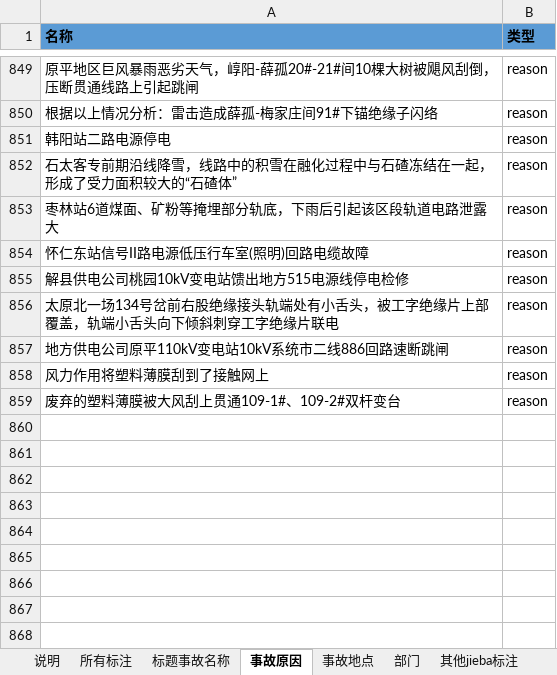
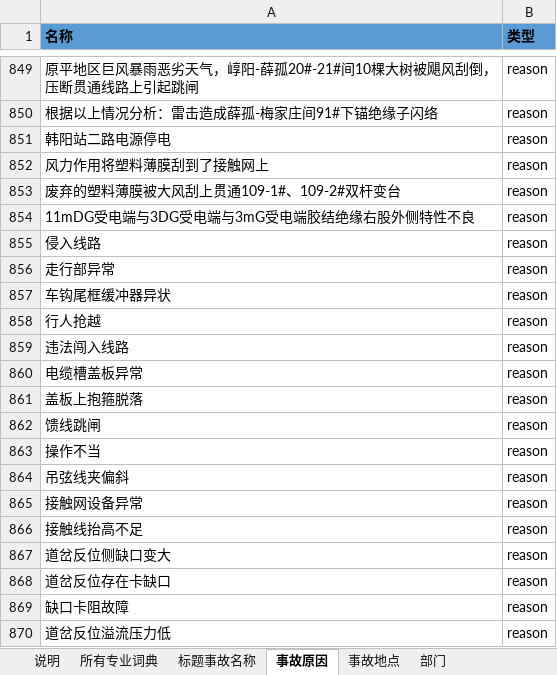
Before and after one commit to tokings/cars-corenlp, an Excel workbook: http-api/src/main/resources/专业字典整理.xlsx, sheet 事故原因, drawn as a sheet; only a part is shown, gaps mark what is left out; values as stored, in another font and other column widths than the file's, no borders; removed rows and columns are numbered as before the commit, all else as after; the diff covers the shown part only; the diff names each change by its address in the sheet, - before the commit and + after, or states it on an @@ line.

```diff
--- a/http-api/src/main/resources/专业字典整理.xlsx (sheet 事故原因)
+++ b/http-api/src/main/resources/专业字典整理.xlsx (sheet 事故原因)
-sheet tab: 所有标注
+sheet tab: 所有专业词典
-row 852: 石太客专前期沿线降雪，线路中的积雪在融化过程中与石碴冻结在一起，形成了受力面积较大的“石碴体” | reason
-row 853: 枣林站6道煤面、矿粉等掩埋部分轨底，下雨后引起该区段轨道电路泄露大 | reason
-row 854: 怀仁东站信号II路电源低压行车室(照明)回路电缆故障 | reason
-row 855: 解县供电公司桃园10kV变电站馈出地方515电源线停电检修 | reason
-row 856: 太原北一场134号岔前右股绝缘接头轨端处有小舌头，被工字绝缘片上部覆盖，轨端小舌头向下倾斜刺穿工字绝缘片联电 | reason
-row 857: 地方供电公司原平110kV变电站10kV系统市二线886回路速断跳闸 | reason
+row 854: 11mDG受电端与3DG受电端与3mG受电端胶结绝缘右股外侧特性不良 | reason
+row 855: 侵入线路 | reason
+row 856: 走行部异常 | reason
+row 857: 车钩尾框缓冲器异状 | reason
+row 858: 行人抢越 | reason
+row 859: 违法闯入线路 | reason
+row 860: 电缆槽盖板异常 | reason
+row 861: 盖板上抱箍脱落 | reason
+row 862: 馈线跳闸 | reason
+row 863: 操作不当 | reason
+row 864: 吊弦线夹偏斜 | reason
+row 865: 接触网设备异常 | reason
+row 866: 接触线抬高不足 | reason
+row 867: 道岔反位侧缺口变大 | reason
+row 868: 道岔反位存在卡缺口 | reason
+row 869: 缺口卡阻故障 | reason
+row 870: 道岔反位溢流压力低 | reason
```
Also changed, not shown: 15 added rows elsewhere in this sheet, sheet 所有专业词典, sheet 部门, sheet 事故地点, sheet 标题事故名称, sheet 其他jieba专业词典, other sheet tabs, hidden cells.
